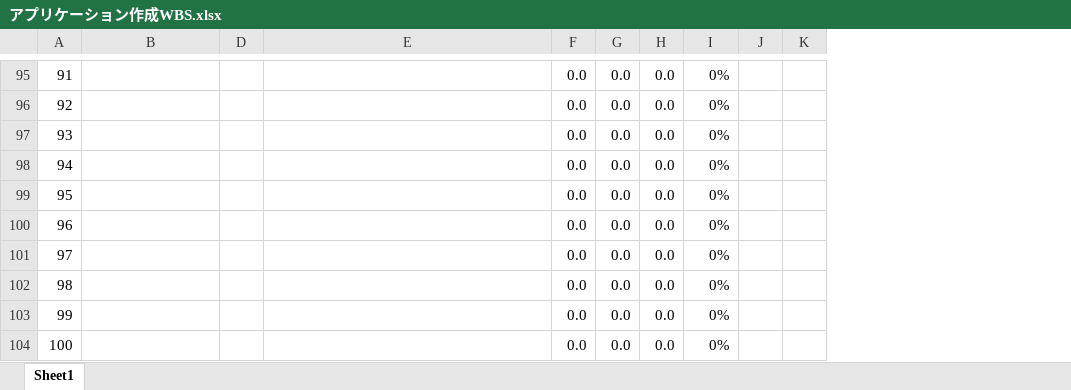
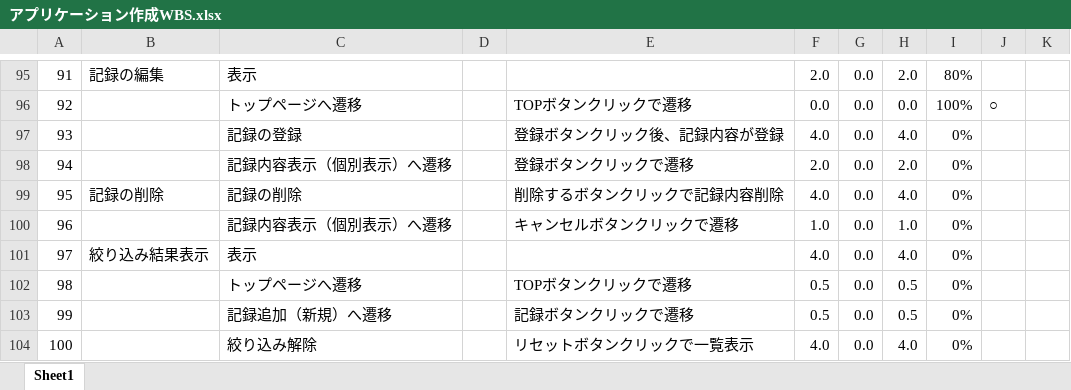
Before and after one commit to mik-organization/edu-general, an Excel workbook: 100_受講者/05_最上/銭湯記録アプリ開発/アプリケーション作成WBS.xlsx, sheet Sheet1, drawn as a sheet; only a part is shown, gaps mark what is left out; values as stored, in another font and other column widths than the file's, no borders; conditional formats not drawn; the diff covers the shown part only; the diff names each change by its address in the sheet, - before the commit and + after, or states it on an @@ line.

```diff
--- a/100_受講者/05_最上/銭湯記録アプリ開発/アプリケーション作成WBS.xlsx (sheet Sheet1)
+++ b/100_受講者/05_最上/銭湯記録アプリ開発/アプリケーション作成WBS.xlsx (sheet Sheet1)
@@ column C unhidden, rows 95-104: 表示 | トップページへ遷移 | 記録の登録 | 記録内容表示（個別表示）へ遷移 | 記録の削除 | 記録内容表示（個別表示）へ遷移 | 表示 | トップページへ遷移 | 記録追加（新規）へ遷移 | 絞り込み解除 @@
-B95: (empty)
+B95: 記録の編集
-F95: 0.0
+F95: 2.0
-H95: 0.0
+H95: 2.0
-I95: 0%
+I95: 80%
-E96: (empty)
+E96: TOPボタンクリックで遷移
-I96: 0%
+I96: 100%
-J96: (empty)
+J96: ○
-E97: (empty)
+E97: 登録ボタンクリック後、記録内容が登録
-F97: 0.0
+F97: 4.0
-H97: 0.0
+H97: 4.0
-E98: (empty)
+E98: 登録ボタンクリックで遷移
-F98: 0.0
+F98: 2.0
-H98: 0.0
+H98: 2.0
-B99: (empty)
+B99: 記録の削除
-E99: (empty)
+E99: 削除するボタンクリックで記録内容削除
-F99: 0.0
+F99: 4.0
-H99: 0.0
+H99: 4.0
-E100: (empty)
+E100: キャンセルボタンクリックで遷移
-F100: 0.0
+F100: 1.0
-H100: 0.0
+H100: 1.0
-B101: (empty)
+B101: 絞り込み結果表示
-F101: 0.0
+F101: 4.0
-H101: 0.0
+H101: 4.0
-E102: (empty)
+E102: TOPボタンクリックで遷移
-F102:F103: 0.0
+F102:F103: 0.5
-H102:H103: 0.0
+H102:H103: 0.5
-E103: (empty)
+E103: 記録ボタンクリックで遷移
-E104: (empty)
+E104: リセットボタンクリックで一覧表示
-F104: 0.0
+F104: 4.0
-H104: 0.0
+H104: 4.0
```
Also changed, not shown: 58 edited cells elsewhere in this sheet.
